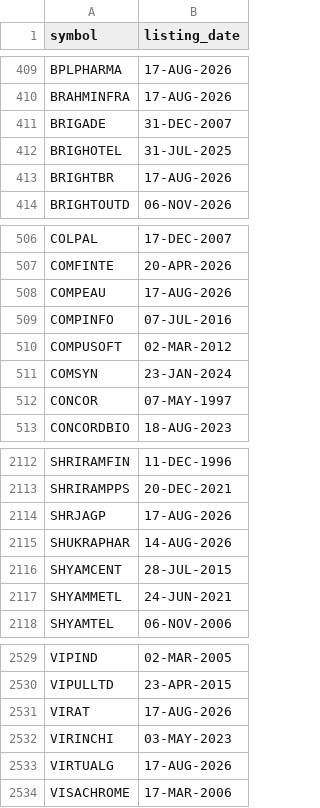
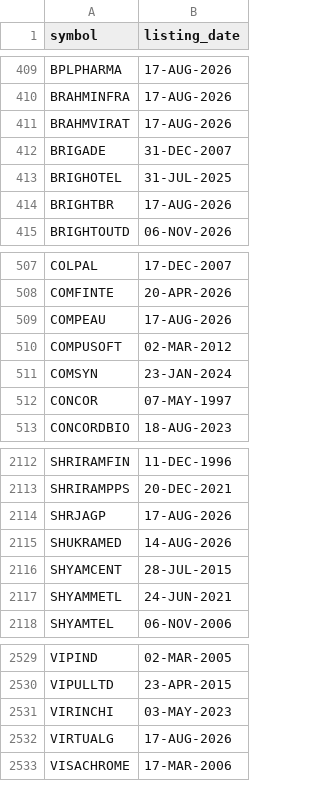
Before and after one commit to gbombx420/strong-sector-finder, a CSV file: listing_dates.csv, drawn as a sheet; only a part is shown, gaps mark what is left out.

Commit message:
EOD data update 2026-11-19

```diff
--- a/listing_dates.csv
+++ b/listing_dates.csv
@@ -410,2 +410,3 @@ BPLPHARMA,17-AUG-2026
 BRAHMINFRA,17-AUG-2026
+BRAHMVIRAT,17-AUG-2026
 BRIGADE,31-DEC-2007
@@ -508,3 +509,2 @@ COMFINTE,20-APR-2026
 COMPEAU,17-AUG-2026
-COMPINFO,07-JUL-2016
 COMPUSOFT,02-MAR-2012
@@ -2114,3 +2114,3 @@ SHRIRAMPPS,20-DEC-2021
 SHRJAGP,17-AUG-2026
-SHUKRAPHAR,14-AUG-2026
+SHUKRAMED,14-AUG-2026
 SHYAMCENT,28-JUL-2015
@@ -2530,3 +2530,2 @@ VIPIND,02-MAR-2005
 VIPULLTD,23-APR-2015
-VIRAT,17-AUG-2026
 VIRINCHI,03-MAY-2023
```
Also changed, not shown: 2 other files.
